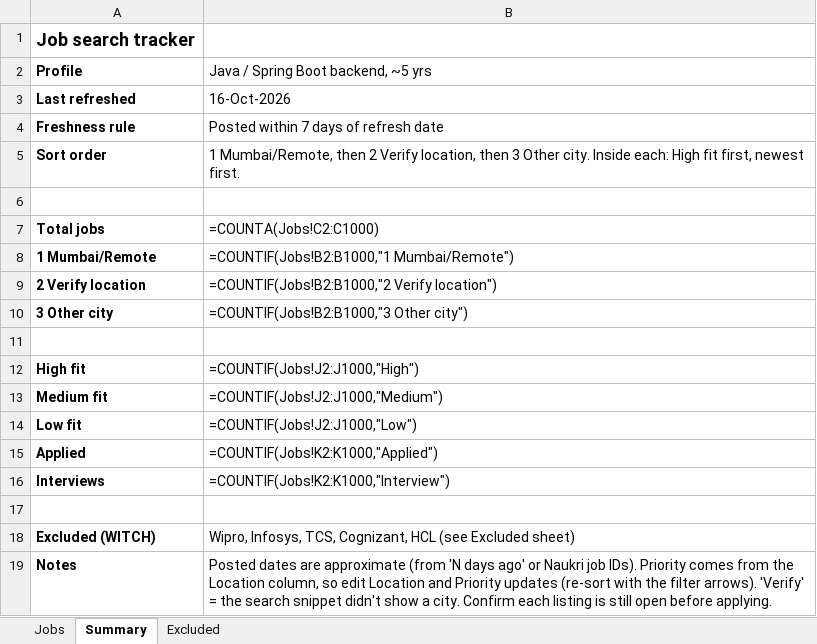
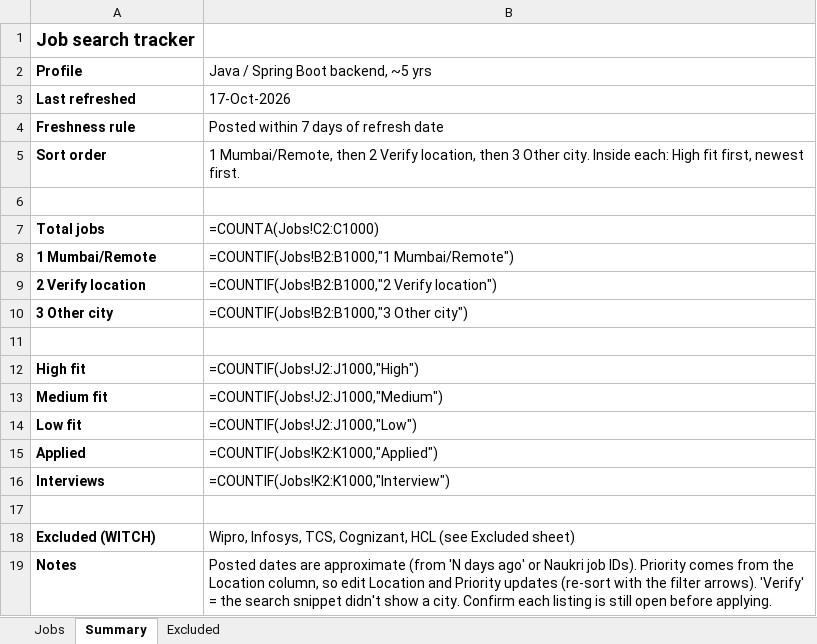
Before and after one commit to Pgv03/job-refresh, an Excel workbook: Job_Tracker_Mumbai_Java.xlsx, sheet Summary, drawn as a sheet; values as stored, in another font and other column widths than the file's, no borders; formulas without a stored value are shown as written; the diff names each change by its address in the sheet, - before the commit and + after, or states it on an @@ line.

```diff
--- a/Job_Tracker_Mumbai_Java.xlsx (sheet Summary)
+++ b/Job_Tracker_Mumbai_Java.xlsx (sheet Summary)
-B3: 16-Oct-2026
+B3: 17-Oct-2026
```
Also changed, not shown: sheet Jobs.
